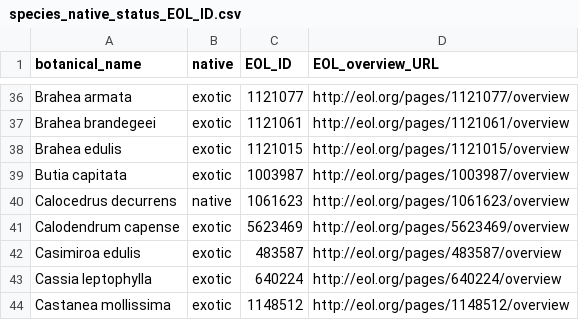
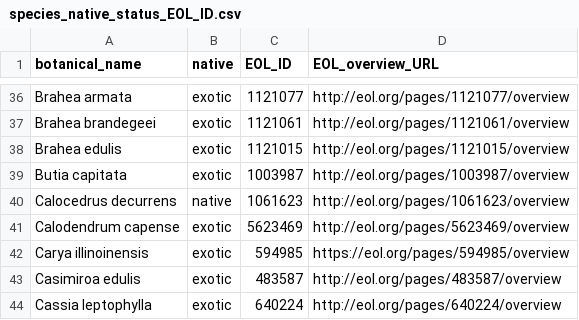
Before and after one commit to Public-Tree-Map/public-tree-map-data-pipeline, a CSV file: data/species_native_status_EOL_ID.csv, drawn as a sheet; only a part is shown, gaps mark what is left out; the shorter side is filled out with more unchanged rows.

Commit message:
add Carya illinoinensis

```diff
--- a/data/species_native_status_EOL_ID.csv
+++ b/data/species_native_status_EOL_ID.csv
@@ -41,2 +41,3 @@ Calocedrus decurrens,native,1061623,http://eol.org/pages/1061623/overview
 Calodendrum capense,exotic,5623469,http://eol.org/pages/5623469/overview
+Carya illinoinensis,exotic,594985,https://eol.org/pages/594985/overview
 Casimiroa edulis,exotic,483587,http://eol.org/pages/483587/overview
```
